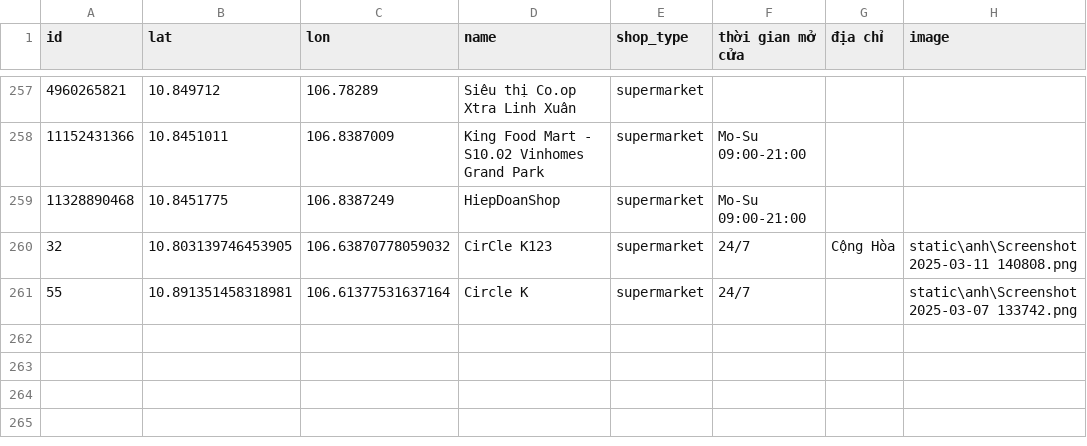
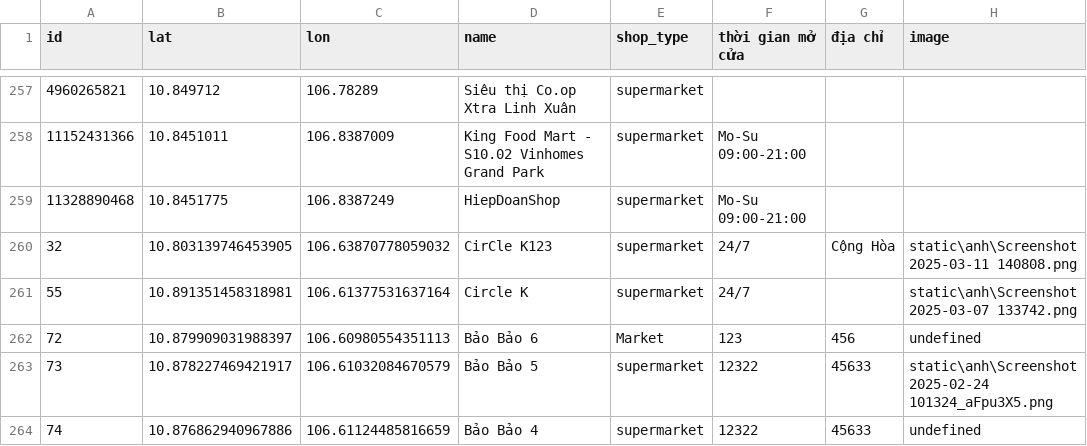
Before and after one commit to baobao1509/GIS, a CSV file: static/chuyen_doi_quan_cafe.csv, drawn as a sheet; only a part is shown, gaps mark what is left out.

```diff
--- a/static/chuyen_doi_quan_cafe.csv
+++ b/static/chuyen_doi_quan_cafe.csv
@@ -261 +261,4 @@ id,lat,lon,name,shop_type,thời gian mở cửa,địa chỉ,image
 55,10.891351458318981,106.61377531637164,Circle K,supermarket,24/7,,static\anh\Screenshot 2025-03-07 133742.png
+72,10.879909031988397,106.60980554351113,Bảo Bảo 6,Market,123,456,undefined
+73,10.878227469421917,106.61032084670579,Bảo Bảo 5,supermarket,12322,45633,static\anh\Screenshot 2025-02-24 101324_aFpu3X5.png
+74,10.876862940967886,106.61124485816659,Bảo Bảo 4,supermarket,12322,45633,undefined
```
Also changed, not shown: 5 other files.
